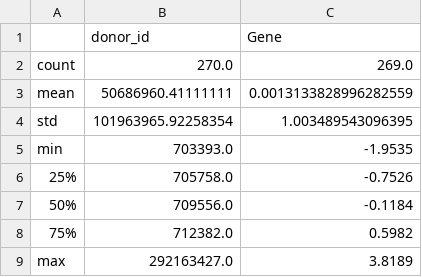
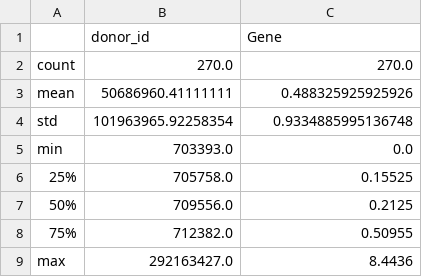
Before and after one commit to maevegaff/GliomaDataBase, a CSV file: AppScripts/SummaryStatistics.csv, drawn as a sheet.

```diff
--- a/AppScripts/SummaryStatistics.csv
+++ b/AppScripts/SummaryStatistics.csv
@@ -1,9 +1,9 @@
 ,donor_id,Gene
-count,270.0,269.0
-mean,50686960.41111111,0.0013133828996282559
-std,101963965.92258354,1.003489543096395
-min,703393.0,-1.9535
-25%,705758.0,-0.7526
-50%,709556.0,-0.1184
-75%,712382.0,0.5982
-max,292163427.0,3.8189
+count,270.0,270.0
+mean,50686960.41111111,0.488325925925926
+std,101963965.92258354,0.9334885995136748
+min,703393.0,0.0
+25%,705758.0,0.15525
+50%,709556.0,0.2125
+75%,712382.0,0.50955
+max,292163427.0,8.4436
```
Also changed, not shown: AppScripts/ProcessedData.csv, AppScripts/new_file.csv, 24 other files.
